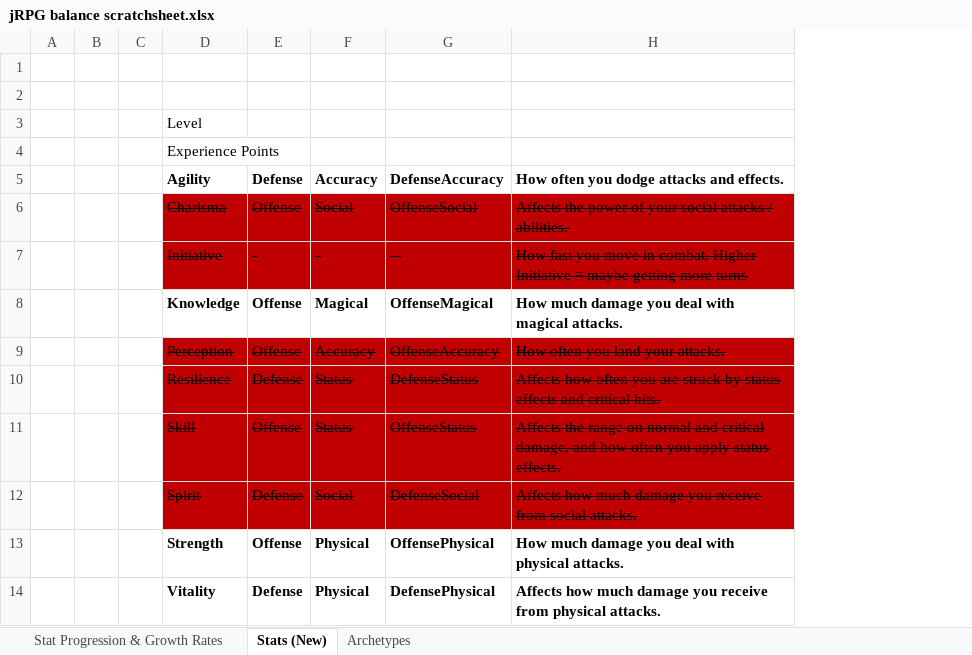
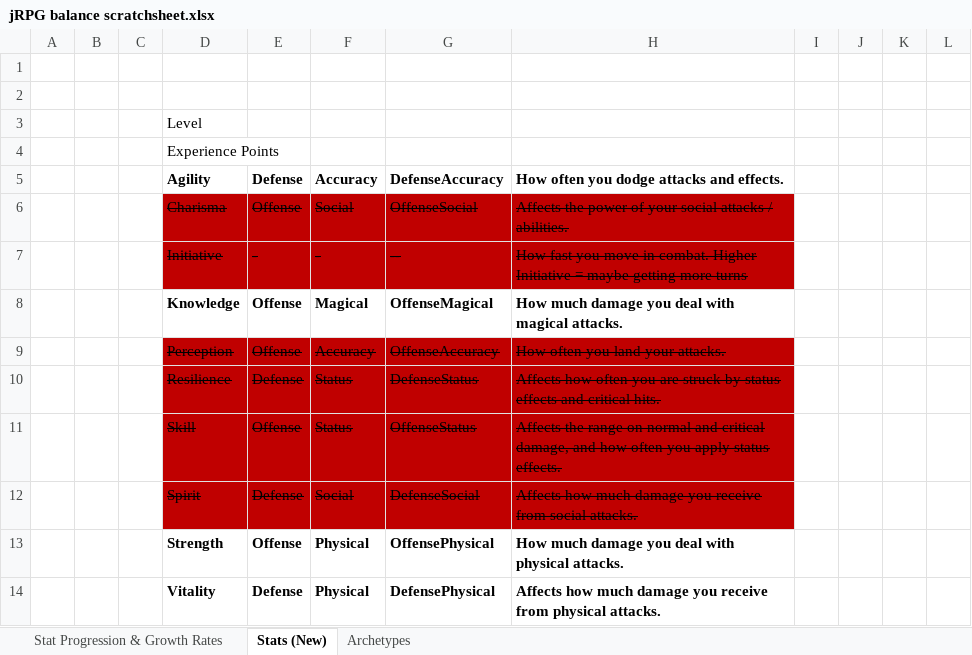
Before and after one commit to ElementalKnight1/jRPG-Attempt, an Excel workbook: design documents/jRPG balance scratchsheet.xlsx, sheet Stats (New), drawn as a sheet; only a part is shown; values as stored, in another font and other column widths than the file's, no borders; conditional formats not drawn; removed rows and columns are numbered as before the commit, all else as after; the diff covers the shown part only; the diff names each change by its address in the sheet, - before the commit and + after, or states it on an @@ line.

```diff
--- a/design documents/jRPG balance scratchsheet.xlsx (sheet Stats (New))
+++ b/design documents/jRPG balance scratchsheet.xlsx (sheet Stats (New))
-column C, empty
+column C, empty
+column I, empty
+column J, empty
+column K, empty
+column L, empty
```
Also changed, not shown: 28 added rows, 1 removed row and 11 edited cells elsewhere in this sheet, sheet Stat Progression & Growth Rates, sheet Archetypes, 3 other files.
